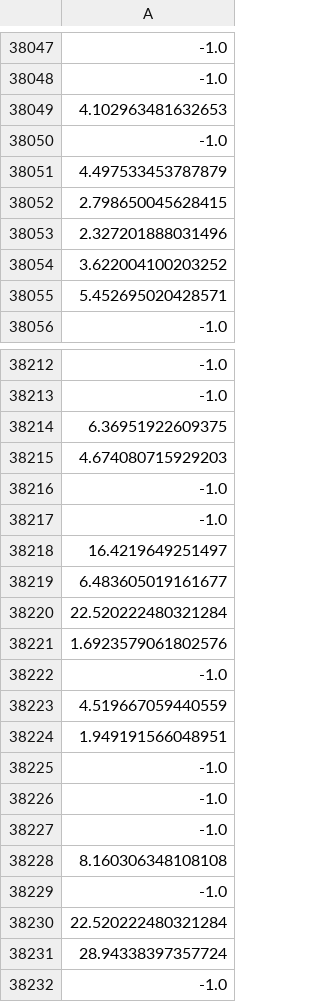
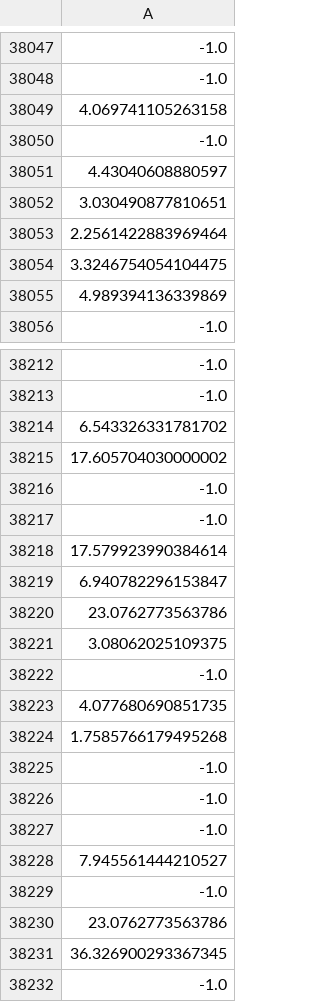
Before and after one commit to osj05081/project6, a CSV file: data/v_data.csv, drawn as a sheet; only a part is shown, gaps mark what is left out; the diff covers the shown part only; the diff names each change by its address in the sheet, - before the commit and + after, or states it on an @@ line.

```diff
--- a/data/v_data.csv
+++ b/data/v_data.csv
-A38049: 4.102963481632653
+A38049: 4.069741105263158
-A38051: 4.497533453787879
+A38051: 4.43040608880597
-A38052: 2.798650045628415
+A38052: 3.030490877810651
-A38053: 2.327201888031496
+A38053: 2.2561422883969464
-A38054: 3.622004100203252
+A38054: 3.3246754054104475
-A38055: 5.452695020428571
+A38055: 4.989394136339869
-A38214: 6.36951922609375
+A38214: 6.543326331781702
-A38215: 4.674080715929203
+A38215: 17.605704030000002
-A38218: 16.4219649251497
+A38218: 17.579923990384614
-A38219: 6.483605019161677
+A38219: 6.940782296153847
-A38220: 22.520222480321284
+A38220: 23.0762773563786
-A38221: 1.6923579061802576
+A38221: 3.08062025109375
-A38223: 4.519667059440559
+A38223: 4.077680690851735
-A38224: 1.949191566048951
+A38224: 1.7585766179495268
-A38228: 8.160306348108108
+A38228: 7.945561444210527
-A38230: 22.520222480321284
+A38230: 23.0762773563786
-A38231: 28.94338397357724
+A38231: 36.326900293367345
```
Also changed, not shown: 63 edited cells elsewhere in this file.
